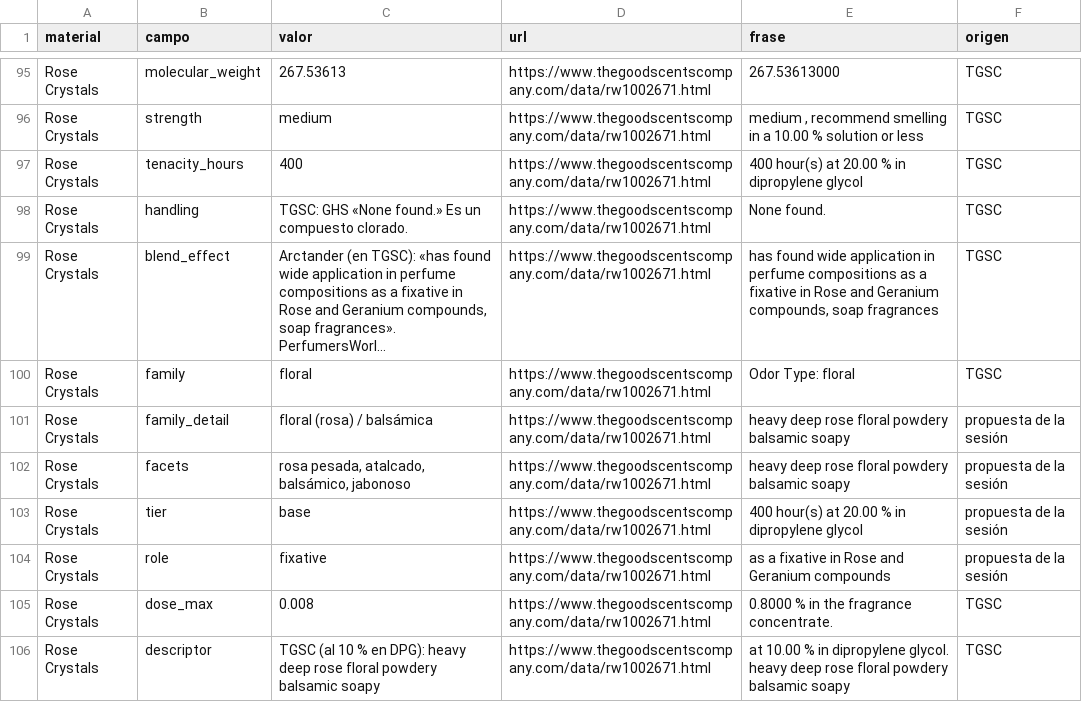
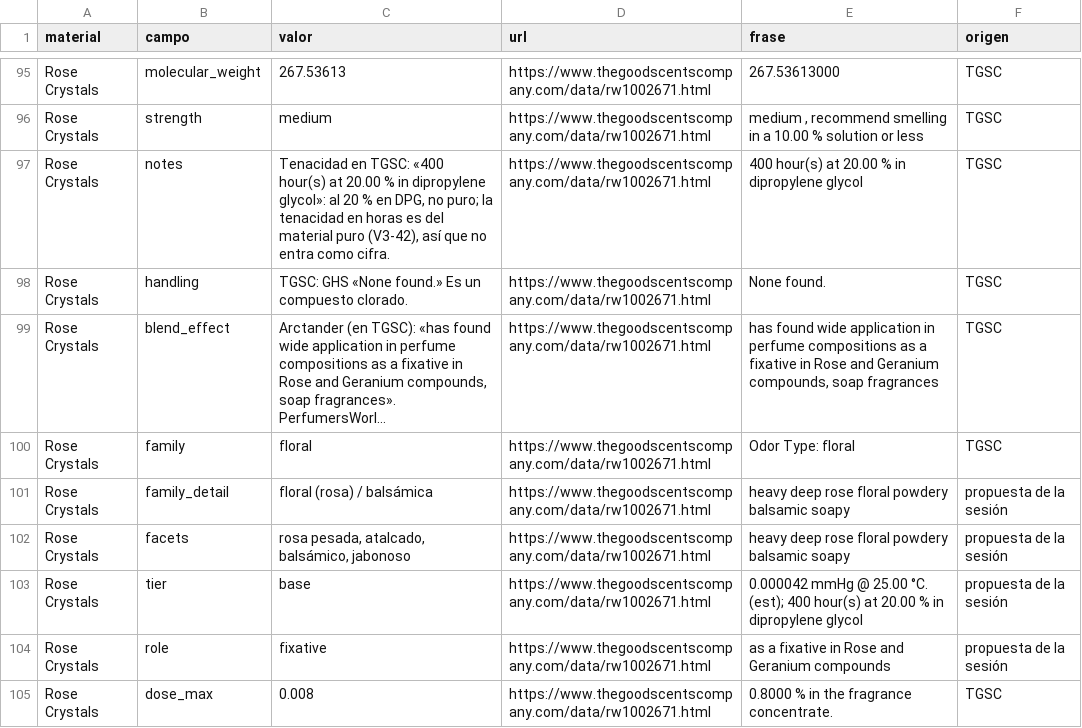
Before and after one commit to smortenax/perfumeria-app, a CSV file: migracion-v3/web/fichas-13.csv, drawn as a sheet; only a part is shown, gaps mark what is left out; the shorter side is filled out with more unchanged rows; long unchanged cells end in ….

```diff
--- a/migracion-v3/web/fichas-13.csv
+++ b/migracion-v3/web/fichas-13.csv
@@ -96,3 +96,3 @@ Rose Crystals,molecular_weight,267.53613,https://www.thegoodscentscompany.com/da
 Rose Crystals,strength,medium,https://www.thegoodscentscompany.com/data/rw1002671.html,"medium , recommend smelling in a 10.00 % solution or less",TGSC
-Rose Crystals,tenacity_hours,400,https://www.thegoodscentscompany.com/data/rw1002671.html,400 hour(s) at 20.00 % in dipropylene glycol,TGSC
+Rose Crystals,notes,"Tenacidad en TGSC: «400 hour(s) at 20.00 % in dipropylene glycol»: al 20 % en DPG, no puro; la tenacidad en horas es del material puro (V3-42), así que no entra como cifra.",https://www.thegoodscentscompany.com/data/rw1002671.html,400 hour(s) at 20.00 % in dipropylene glycol,TGSC
 Rose Crystals,handling,TGSC: GHS «None found.» Es un compuesto clorado.,https://www.thegoodscentscompany.com/data/rw1002671.html,None found.,TGSC
@@ -102,3 +102,3 @@ Rose Crystals,family_detail,floral (rosa) / balsámica,https://www.thegoodscents
 Rose Crystals,facets,"rosa pesada, atalcado, balsámico, jabonoso",https://www.thegoodscentscompany.com/data/rw1002671.html,heavy deep rose floral powdery balsamic soapy,propuesta de la sesión
-Rose Crystals,tier,base,https://www.thegoodscentscompany.com/data/rw1002671.html,400 hour(s) at 20.00 % in dipropylene glycol,propuesta de la sesión
+Rose Crystals,tier,base,https://www.thegoodscentscompany.com/data/rw1002671.html,0.000042 mmHg @ 25.00 °C. (est); 400 hour(s) at 20.00 % in dipropylene glycol,propuesta de la sesión
 Rose Crystals,role,fixative,https://www.thegoodscentscompany.com/data/rw1002671.html,as a fixative in Rose and Geranium compounds,propuesta de la sesión
```
Also changed, not shown: migracion-v3/tandas/14-fichas-nuevos/materials.csv, 2 other files.
